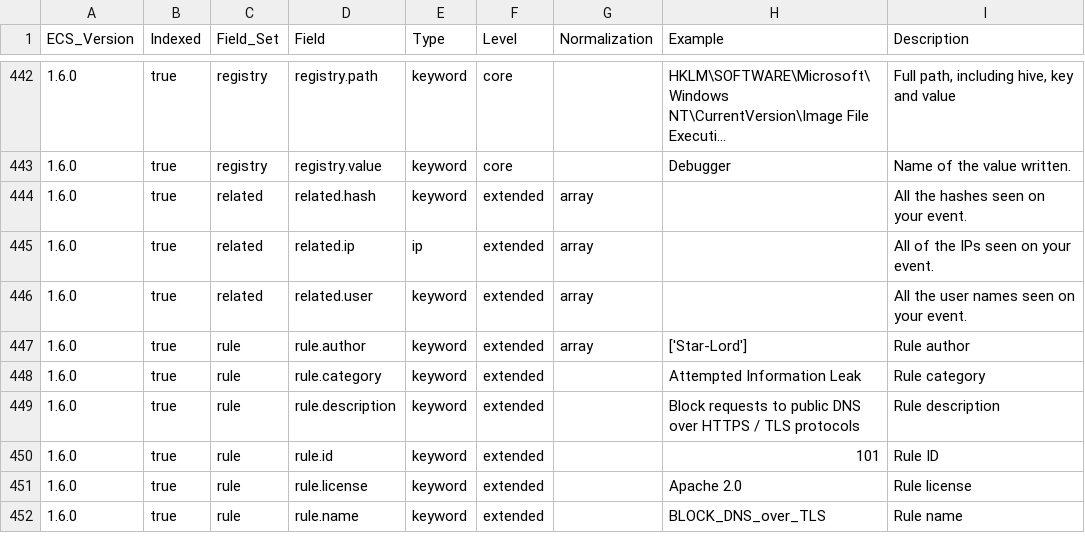
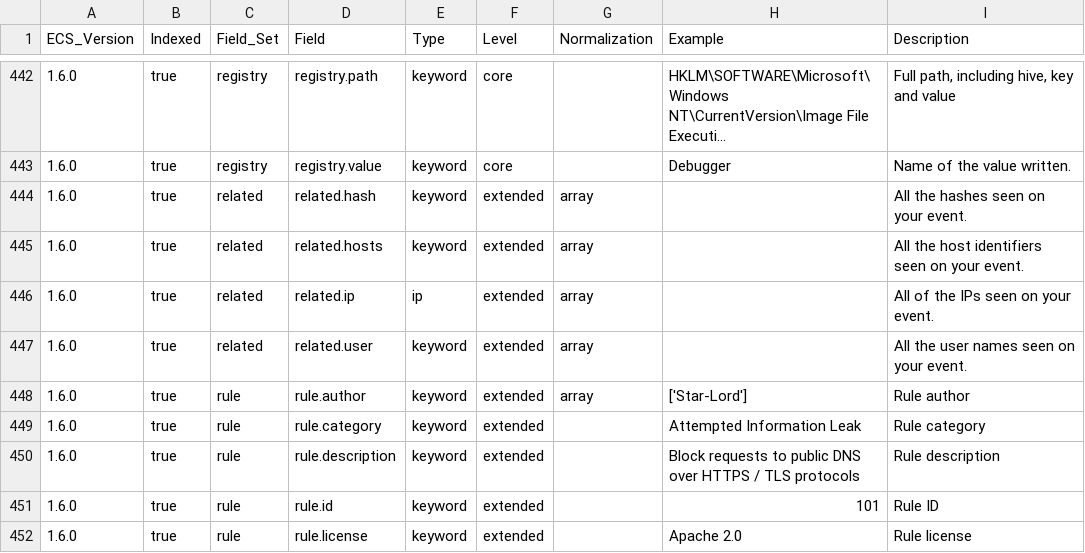
Before and after one commit to elastic/ecs, a CSV file: generated/csv/fields.csv, drawn as a sheet; only a part is shown, gaps mark what is left out; the shorter side is filled out with more unchanged rows; long unchanged cells end in ….

Commit message:
updating artifacts

```diff
--- a/generated/csv/fields.csv
+++ b/generated/csv/fields.csv
@@ -444,2 +444,3 @@ ECS_Version,Indexed,Field_Set,Field,Type,Level,Normalization,Example,Description
 1.6.0,true,related,related.hash,keyword,extended,array,,All the hashes seen on your event.
+1.6.0,true,related,related.hosts,keyword,extended,array,,All the host identifiers seen on your event.
 1.6.0,true,related,related.ip,ip,extended,array,,All of the IPs seen on your event.
```
